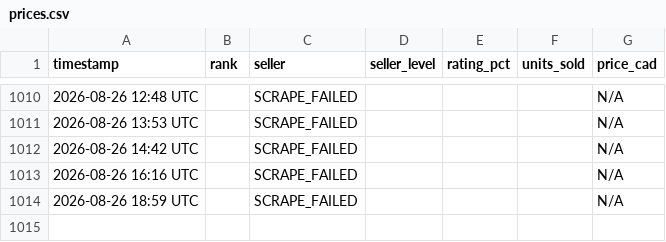
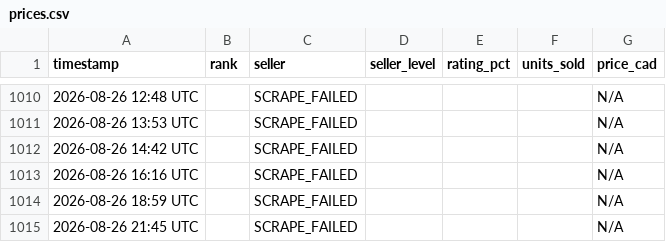
Before and after one commit to junsyp/Divine-Orb, a CSV file: prices.csv, drawn as a sheet; only a part is shown, gaps mark what is left out; the diff names each change by its address in the sheet, - before the commit and + after, or states it on an @@ line.

```diff
--- a/prices.csv
+++ b/prices.csv
+row 1015: 2026-08-26 21:45 UTC |  | SCRAPE_FAILED |  |  |  | N/A
```
